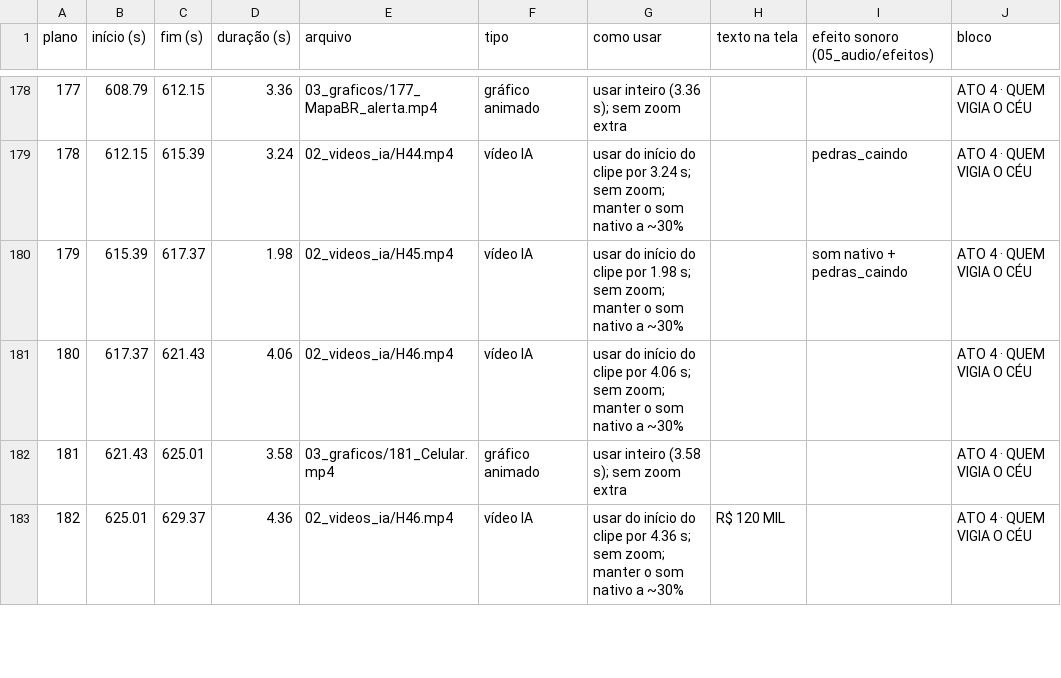
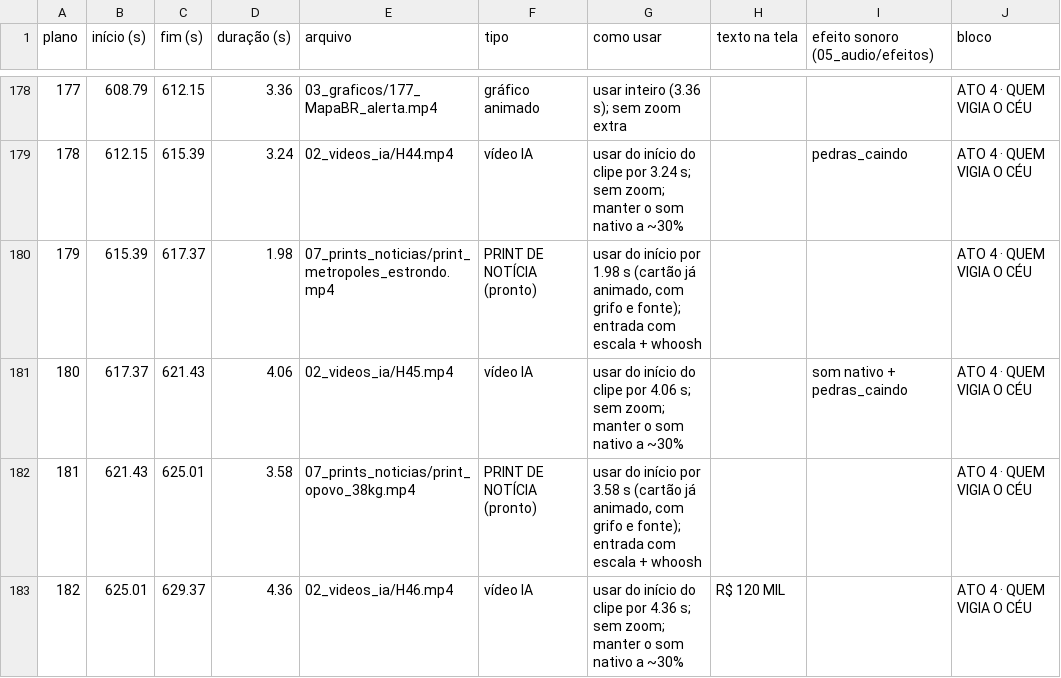
Before and after one commit to contatodecodificador-cmd/sturdy-funicular, a CSV file: videos/08_bolas_de_fogo/kit_capcut/timeline.csv, drawn as a sheet; only a part is shown, gaps mark what is left out; the diff covers the shown part only; the diff names each change by its address in the sheet, - before the commit and + after, or states it on an @@ line.

```diff
--- a/videos/08_bolas_de_fogo/kit_capcut/timeline.csv
+++ b/videos/08_bolas_de_fogo/kit_capcut/timeline.csv
-E180 (arquivo): 02_videos_ia/H45.mp4
+E180 (arquivo): 07_prints_noticias/print_metropoles_estrondo.mp4
-F180 (tipo): vídeo IA
+F180 (tipo): PRINT DE NOTÍCIA (pronto)
-G180 (como usar): …do início do clipe por 1.98 s; sem zoom; manter o som nativo a ~30%
+G180 (como usar): …do início por 1.98 s (cartão já animado, com grifo e fonte); entrada com escala + whoosh
-I180 (efeito sonoro (05_audio/efeitos)): som nativo + pedras_caindo
+I180 (efeito sonoro (05_audio/efeitos)): (empty)
-E181 (arquivo): 02_videos_ia/H46.mp4
+E181 (arquivo): 02_videos_ia/H45.mp4
-I181 (efeito sonoro (05_audio/efeitos)): (empty)
+I181 (efeito sonoro (05_audio/efeitos)): som nativo + pedras_caindo
-E182 (arquivo): 03_graficos/181_Celular.mp4
+E182 (arquivo): 07_prints_noticias/print_opovo_38kg.mp4
-F182 (tipo): gráfico animado
+F182 (tipo): PRINT DE NOTÍCIA (pronto)
-G182 (como usar): usar inteiro (3.58 s); sem zoom extra
+G182 (como usar): usar do início por 3.58 s (cartão já animado, com grifo e fonte); entrada com escala + whoosh
```
Also changed, not shown: 13 edited cells elsewhere in this file, 12 other files.
